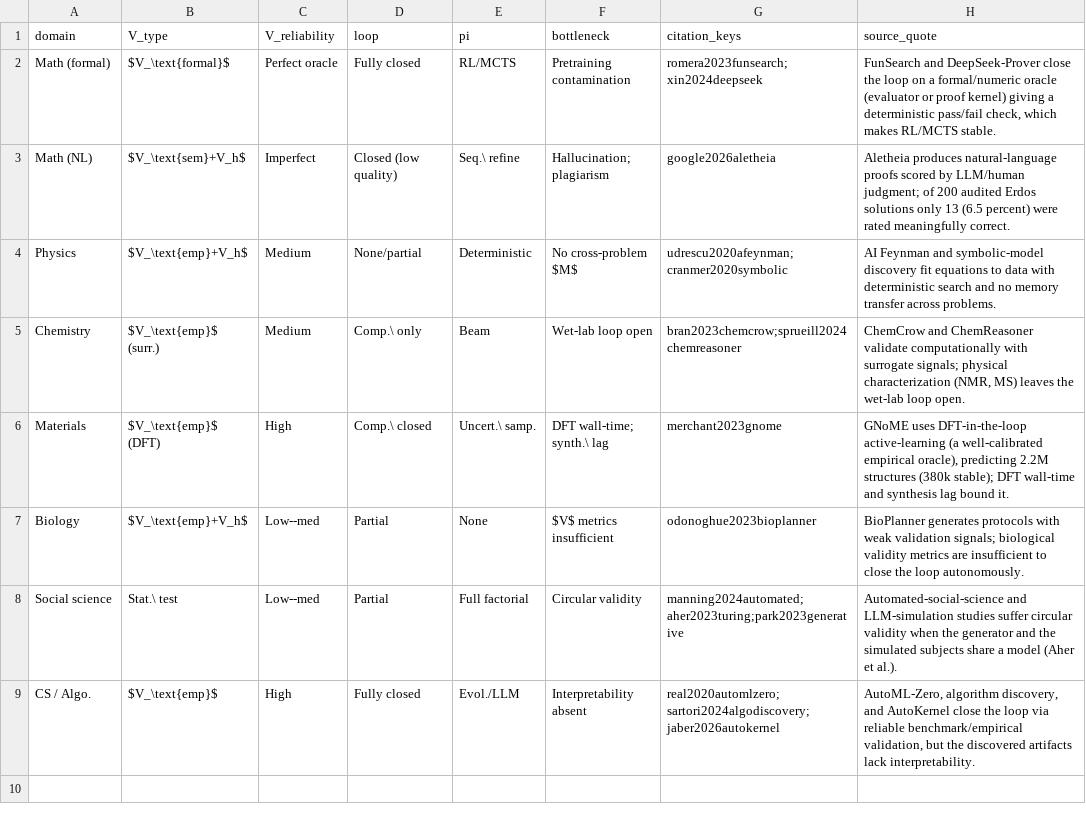
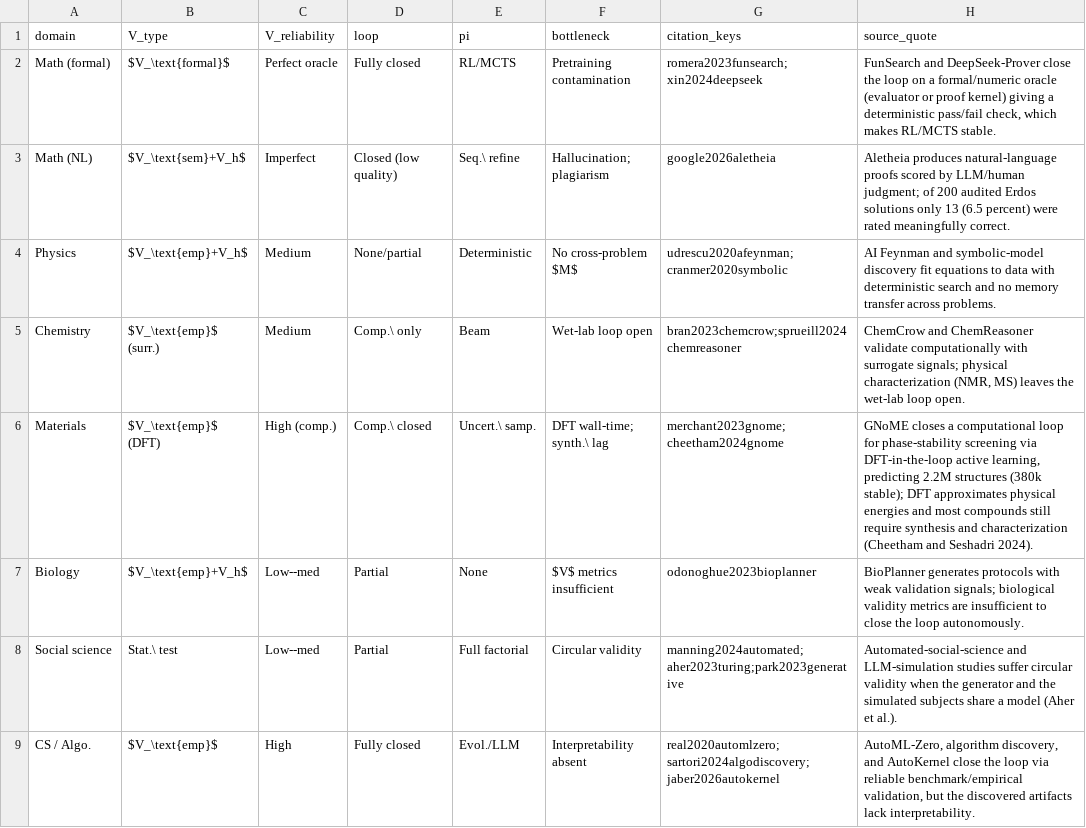
Before and after one commit to ysys143/servo-caisc2026, a CSV file: submission/analysis/domain_systems.csv, drawn as a sheet.

Commit message:
WIP(analysis): reclassify AI Scientist Nature 2026 Vcal to 0 (non-gating)
- trustworthy_closure.md: set A_Vcalibrated=0 for AI Scientist Nature 2026 (V_gating=0; calibrated layer present but non-gating); reorder contingency table accordingly
- Update "how to read" narrative to reflect two Vcal=0 systems both at best weakly trustworthy, and note optimistic-recoding robustness limit
- association_descriptive.py: revise direction note to reflect Nature 2026 moves to Vcal=0/yes under optimistic recoding
- domain_systems.csv: refine Materials entry (High -> High (comp.)), add cheetham2024gnome citation, expand GNoME description to note synthesis gap

```diff
--- a/submission/analysis/domain_systems.csv
+++ b/submission/analysis/domain_systems.csv
@@ -5,3 +5,3 @@ Physics,$V_\text{emp}+V_h$,Medium,None/partial,Deterministic,No cross-problem $M
 Chemistry,$V_\text{emp}$ (surr.),Medium,Comp.\ only,Beam,Wet-lab loop open,bran2023chemcrow;sprueill2024chemreasoner,"ChemCrow and ChemReasoner validate computationally with surrogate signals; physical characterization (NMR, MS) leaves the wet-lab loop open."
-Materials,$V_\text{emp}$ (DFT),High,Comp.\ closed,Uncert.\ samp.,DFT wall-time; synth.\ lag,merchant2023gnome,"GNoME uses DFT-in-the-loop active-learning (a well-calibrated empirical oracle), predicting 2.2M structures (380k stable); DFT wall-time and synthesis lag bound it."
+Materials,$V_\text{emp}$ (DFT),High (comp.),Comp.\ closed,Uncert.\ samp.,DFT wall-time; synth.\ lag,merchant2023gnome;cheetham2024gnome,"GNoME closes a computational loop for phase-stability screening via DFT-in-the-loop active learning, predicting 2.2M structures (380k stable); DFT approximates physical energies and most compounds still require synthesis and characterization (Cheetham and Seshadri 2024)."
 Biology,$V_\text{emp}+V_h$,Low--med,Partial,None,$V$ metrics insufficient,odonoghue2023bioplanner,"BioPlanner generates protocols with weak validation signals; biological validity metrics are insufficient to close the loop autonomously."
```
Also changed, not shown: 2 other files.
